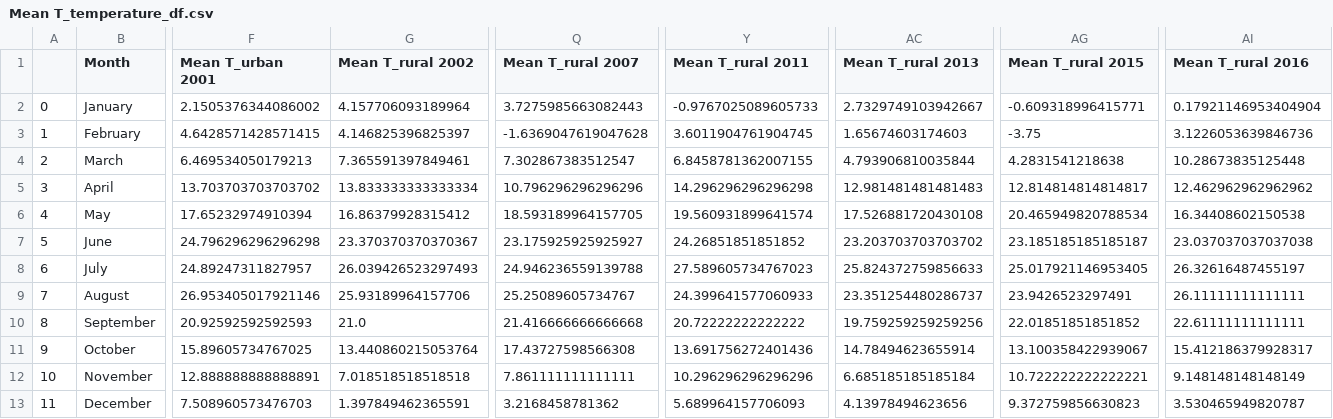
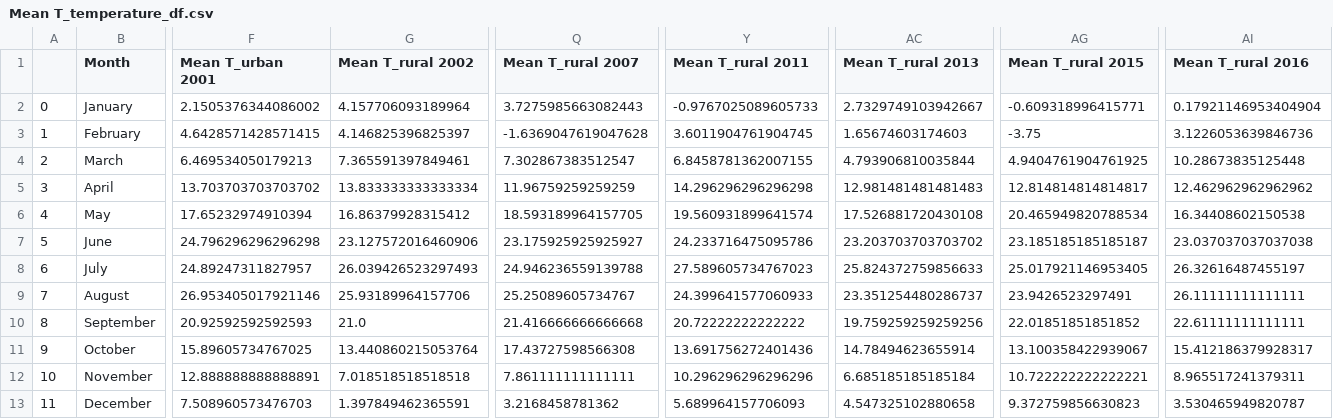
Before and after one commit to bastian6666/urban_climate, a CSV file: Mean T_temperature_df.csv, drawn as a sheet; only a part is shown, gaps mark what is left out; the diff names each change by its address in the sheet, - before the commit and + after, or states it on an @@ line.

```diff
--- a/Mean T_temperature_df.csv
+++ b/Mean T_temperature_df.csv
-AG4 (Mean T_rural 2015): 4.2831541218638
+AG4 (Mean T_rural 2015): 4.9404761904761925
-Q5 (Mean T_rural 2007): 10.796296296296296
+Q5 (Mean T_rural 2007): 11.96759259259259
-G7 (Mean T_rural 2002): 23.370370370370367
+G7 (Mean T_rural 2002): 23.127572016460906
-Y7 (Mean T_rural 2011): 24.26851851851852
+Y7 (Mean T_rural 2011): 24.233716475095786
-AI12 (Mean T_rural 2016): 9.148148148148149
+AI12 (Mean T_rural 2016): 8.965517241379311
-AC13 (Mean T_rural 2013): 4.13978494623656
+AC13 (Mean T_rural 2013): 4.547325102880658
```
Also changed, not shown: UHI_intensityMean T.csv, UHI_intensityMinimum T.csv, 5 other files.
